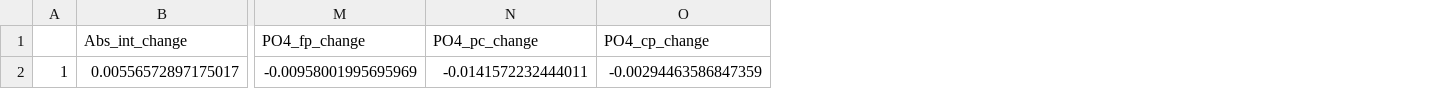
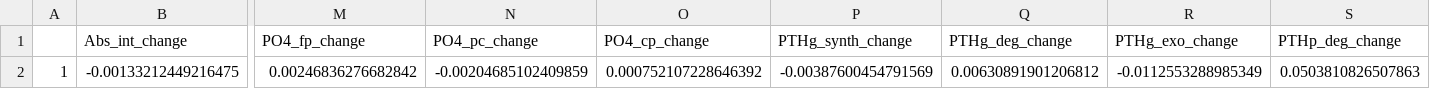
Before and after one commit to DivadNojnarg/CaPO4Sim, a CSV file: global_app_V2/www/calc_change_base.csv, drawn as a sheet; only a part is shown, gaps mark what is left out; removed rows and columns are numbered as before the commit, all else as after; rows hold the shown columns only; the diff names each change by its address in the sheet, - before the commit and + after, or states it on an @@ line.

Commit message:
update global app V2

```diff
--- a/global_app_V2/www/calc_change_base.csv
+++ b/global_app_V2/www/calc_change_base.csv
+column P (PTHg_synth_change), empty
+column Q (PTHg_deg_change), empty
+column R (PTHg_exo_change), empty
+column S (PTHp_deg_change), empty
-row 2: 1 | 0.00556572897175017 | -0.00958001995695969 | -0.0141572232444011 | -0.00294463586847359
+row 2: 1 | -0.00133212449216475 | 0.00246836276682842 | -0.00204685102409859 | 0.000752107228646392 | -0.00387600454791569 | 0.00630891901206812 | -0.0112553288985349 | 0.0503810826507863
```
Also changed, not shown: 17 other files.
